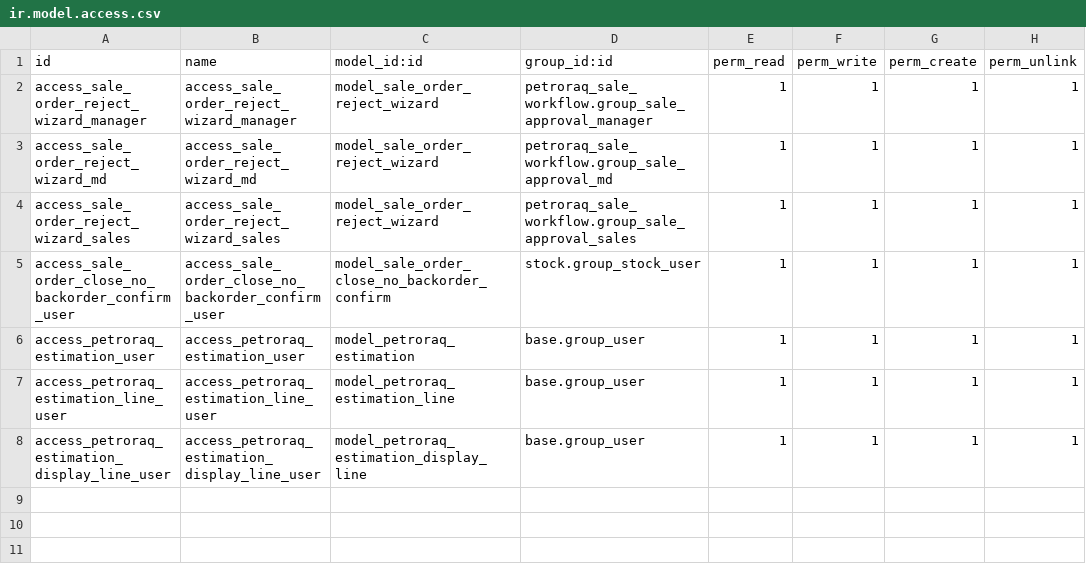
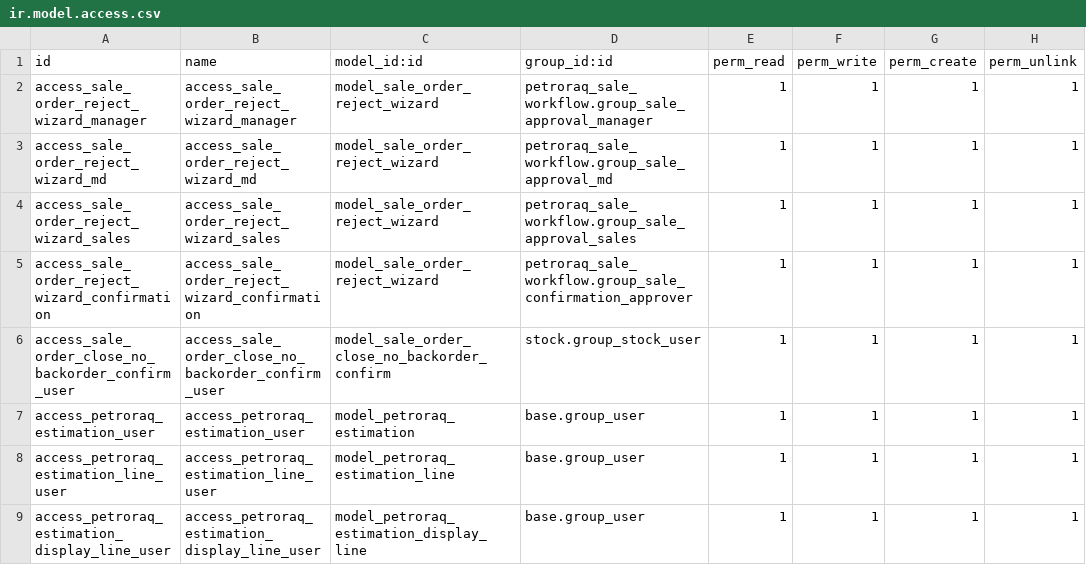
Before and after one commit to Petroraq-Engineering-Co-Ltd/Petroraq_V17_V2, a CSV file: petroraq_sale_workflow/security/ir.model.access.csv, drawn as a sheet.

```diff
--- a/petroraq_sale_workflow/security/ir.model.access.csv
+++ b/petroraq_sale_workflow/security/ir.model.access.csv
@@ -4,2 +4,3 @@ access_sale_order_reject_wizard_md,access_sale_order_reject_wizard_md,model_sale
 access_sale_order_reject_wizard_sales,access_sale_order_reject_wizard_sales,model_sale_order_reject_wizard,petroraq_sale_workflow.group_sale_approval_sales,1,1,1,1
+access_sale_order_reject_wizard_confirmation,access_sale_order_reject_wizard_confirmation,model_sale_order_reject_wizard,petroraq_sale_workflow.group_sale_confirmation_approver,1,1,1,1
 access_sale_order_close_no_backorder_confirm_user,access_sale_order_close_no_backorder_confirm_user,model_sale_order_close_no_backorder_confirm,stock.group_stock_user,1,1,1,1
```
Also changed, not shown: 19 other files.
